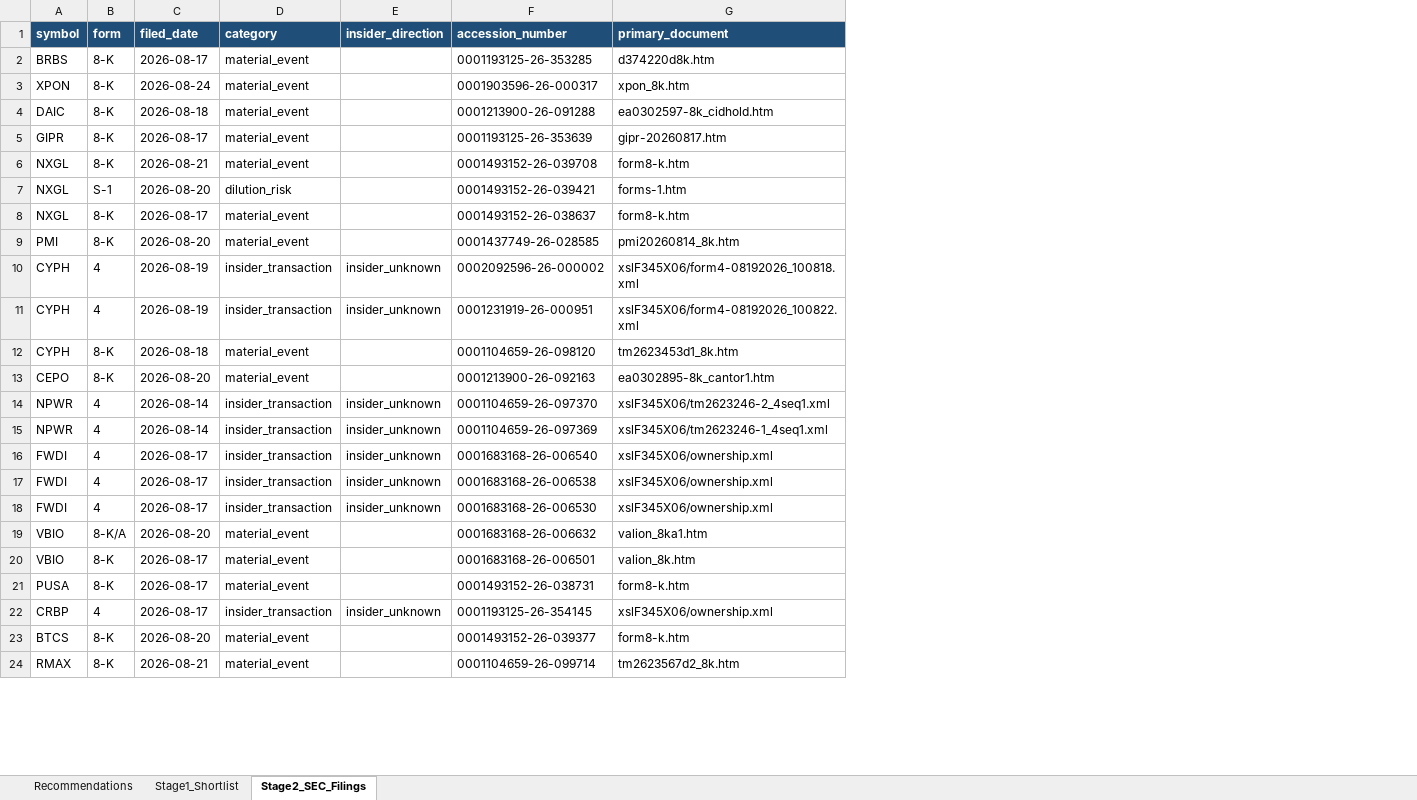
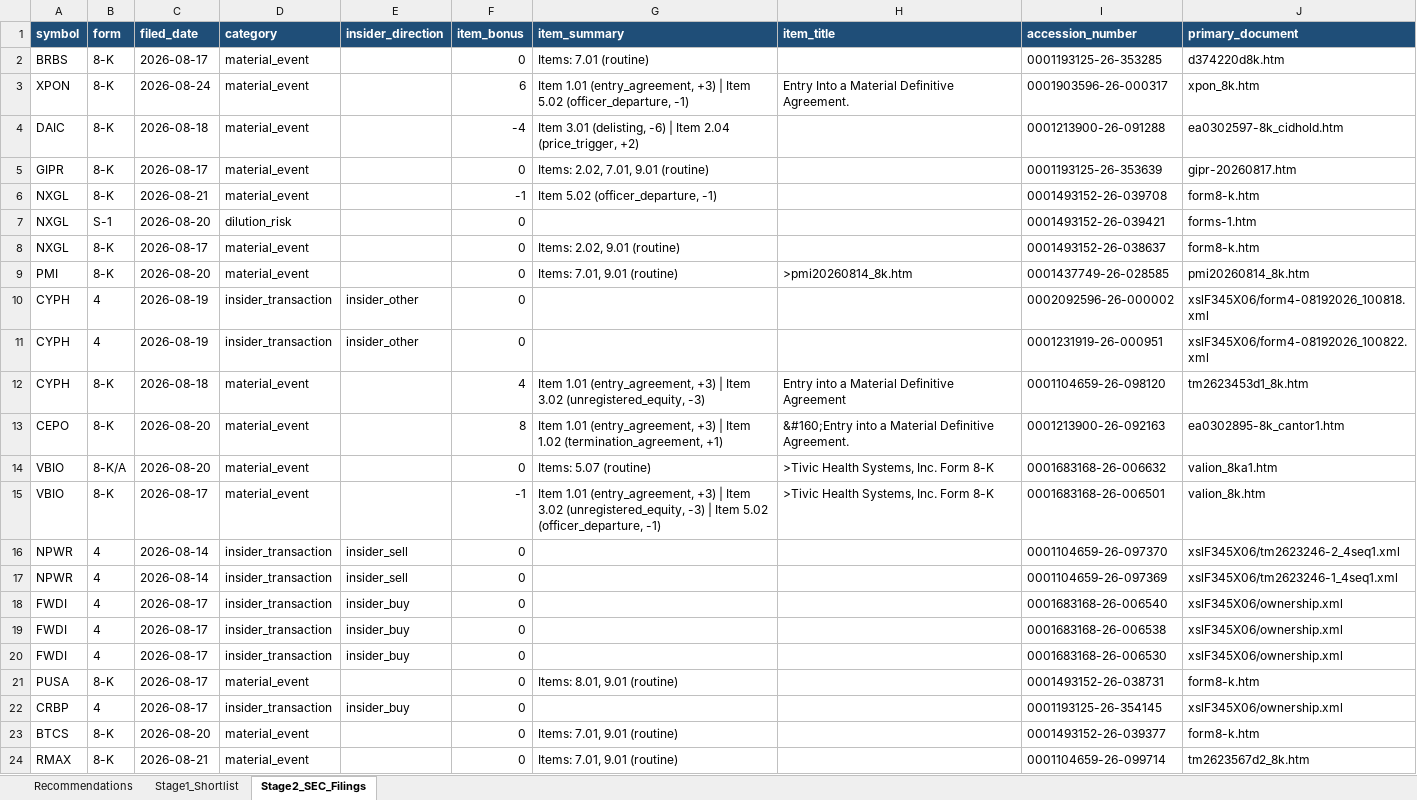
Before and after one commit to ARa2of/Small_Caps_Screener, an Excel workbook: output/stage1_shortlist.xlsx, sheet Stage2_SEC_Filings, drawn as a sheet; only a part is shown; values as stored, in another font and other column widths than the file's, no borders; removed rows and columns are numbered as before the commit, all else as after; the diff covers the shown part only; the diff names each change by its address in the sheet, - before the commit and + after, or states it on an @@ line.

```diff
--- a/output/stage1_shortlist.xlsx (sheet Stage2_SEC_Filings)
+++ b/output/stage1_shortlist.xlsx (sheet Stage2_SEC_Filings)
+column F (item_bonus), rows 2-15: 0 | 6 | -4 | 0 | -1 | 0 | 0 | 0 | 0 | 0 | 4 | 8 | 0 | -1; rows 21-24: all 0
+column G (item_summary), rows 2-15: Items: 7.01 (routine) | Item 1.01 (entry_agreement, +3) | Item 5.02 (officer_departure, -1) | Item 3.01 (delisting, -6) | Item 2.04 (price_trigger, +2) | Items: 2.02, 7.01, 9.01 (routine) | Item 5.02 (officer_departure, -1) |  | Items: 2.02, 9.01 (routine) | Items: 7.01, 9.01 (routine) |  |  | Item 1.01 (entry_agreement, +3) | Item 3.02 (unregistered_equity, -3) | Item 1.01 (entry_agreement, +3) | Item 1.02 (termination_agreement, +1) | Items: 5.07 (routine) | Item 1.01 (entry_agreement, +3) | Item 3.02 (unregistered_equity, -3) | Item 5.02 (officer_departure, -1); rows 21-24: Items: 8.01, 9.01 (routine) |  | Items: 7.01, 9.01 (routine) | Items: 7.01, 9.01 (routine)
+column H (item_title), rows 3-15: Entry Into a Material Definitive Agreement. |  |  |  |  |  | >pmi20260814_8k.htm |  |  | Entry into a Material Definitive Agreement | &#160;Entry into a Material Definitive Agreement. | >Tivic Health Systems, Inc. Form 8-K | >Tivic Health Systems, Inc. Form 8-K
-E10:E11 (insider_direction): insider_unknown
+E10:E11 (insider_direction): insider_other
-row 14: NPWR | 4 | 2026-08-14 | insider_transaction | insider_unknown | 0001104659-26-097370 | xslF345X06/tm2623246-2_4seq1.xml
-row 15: NPWR | 4 | 2026-08-14 | insider_transaction | insider_unknown | 0001104659-26-097369 | xslF345X06/tm2623246-1_4seq1.xml
-row 16: FWDI | 4 | 2026-08-17 | insider_transaction | insider_unknown | 0001683168-26-006540 | xslF345X06/ownership.xml
-row 17: FWDI | 4 | 2026-08-17 | insider_transaction | insider_unknown | 0001683168-26-006538 | xslF345X06/ownership.xml
-row 18: FWDI | 4 | 2026-08-17 | insider_transaction | insider_unknown | 0001683168-26-006530 | xslF345X06/ownership.xml
+row 16: NPWR | 4 | 2026-08-14 | insider_transaction | insider_sell | 0 |  |  | 0001104659-26-097370 | xslF345X06/tm2623246-2_4seq1.xml
+row 17: NPWR | 4 | 2026-08-14 | insider_transaction | insider_sell | 0 |  |  | 0001104659-26-097369 | xslF345X06/tm2623246-1_4seq1.xml
+row 18: FWDI | 4 | 2026-08-17 | insider_transaction | insider_buy | 0 |  |  | 0001683168-26-006540 | xslF345X06/ownership.xml
+row 19: FWDI | 4 | 2026-08-17 | insider_transaction | insider_buy | 0 |  |  | 0001683168-26-006538 | xslF345X06/ownership.xml
+row 20: FWDI | 4 | 2026-08-17 | insider_transaction | insider_buy | 0 |  |  | 0001683168-26-006530 | xslF345X06/ownership.xml
-E22 (insider_direction): insider_unknown
+E22 (insider_direction): insider_buy
```
Also changed, not shown: 6 added rows and 3 edited cells elsewhere in this sheet, sheet Stage1_Shortlist, sheet Recommendations, 2 other files.
